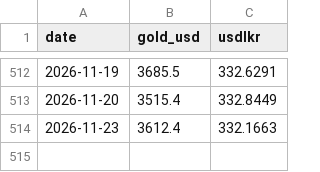
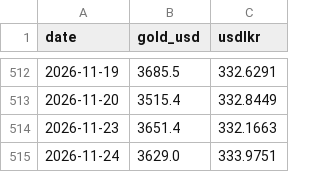
Before and after one commit to Thiran2000/goldoutlook, a CSV file: data/prices.csv, drawn as a sheet; only a part is shown, gaps mark what is left out.

Commit message:
Update gold and USD/LKR data

```diff
--- a/data/prices.csv
+++ b/data/prices.csv
@@ -513,2 +513,3 @@ date,gold_usd,usdlkr
 2026-11-20,3515.4,332.8449
-2026-11-23,3612.4,332.1663
+2026-11-23,3651.4,332.1663
+2026-11-24,3629.0,333.9751
```
